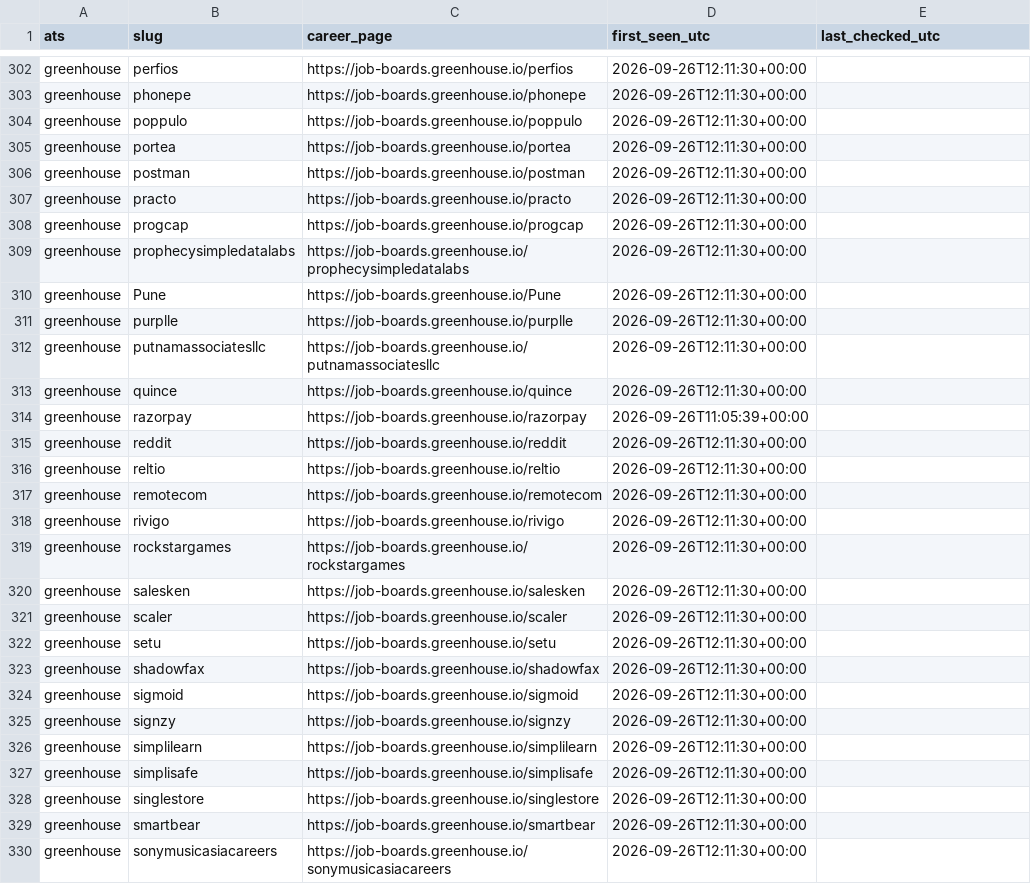
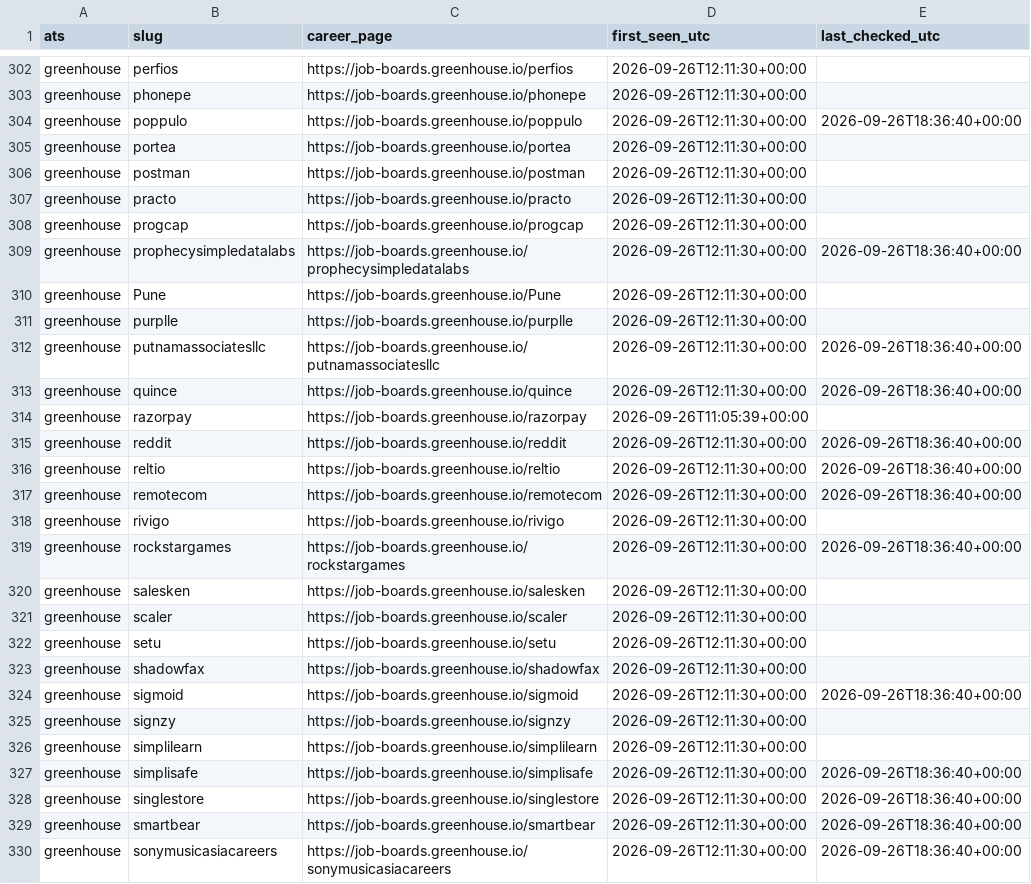
Before and after one commit to Durgaprasad-123/India-ATS-company-discovery, a CSV file: boards.csv, drawn as a sheet; only a part is shown, gaps mark what is left out; the diff covers the shown part only.

```diff
--- a/boards.csv
+++ b/boards.csv
@@ -303,3 +303,3 @@ greenhouse,perfios,https://job-boards.greenhouse.io/perfios,2026-09-26T12:11:30+
 greenhouse,phonepe,https://job-boards.greenhouse.io/phonepe,2026-09-26T12:11:30+00:00,
-greenhouse,poppulo,https://job-boards.greenhouse.io/poppulo,2026-09-26T12:11:30+00:00,
+greenhouse,poppulo,https://job-boards.greenhouse.io/poppulo,2026-09-26T12:11:30+00:00,2026-09-26T18:36:40+00:00
 greenhouse,portea,https://job-boards.greenhouse.io/portea,2026-09-26T12:11:30+00:00,
@@ -308,13 +308,13 @@ greenhouse,practo,https://job-boards.greenhouse.io/practo,2026-09-26T12:11:30+00
 greenhouse,progcap,https://job-boards.greenhouse.io/progcap,2026-09-26T12:11:30+00:00,
-greenhouse,prophecysimpledatalabs,https://job-boards.greenhouse.io/prophecysimpledatalabs,2026-09-26T12:11:30+00:00,
+greenhouse,prophecysimpledatalabs,https://job-boards.greenhouse.io/prophecysimpledatalabs,2026-09-26T12:11:30+00:00,2026-09-26T18:36:40+00:00
 greenhouse,Pune,https://job-boards.greenhouse.io/Pune,2026-09-26T12:11:30+00:00,
 greenhouse,purplle,https://job-boards.greenhouse.io/purplle,2026-09-26T12:11:30+00:00,
-greenhouse,putnamassociatesllc,https://job-boards.greenhouse.io/putnamassociatesllc,2026-09-26T12:11:30+00:00,
-greenhouse,quince,https://job-boards.greenhouse.io/quince,2026-09-26T12:11:30+00:00,
+greenhouse,putnamassociatesllc,https://job-boards.greenhouse.io/putnamassociatesllc,2026-09-26T12:11:30+00:00,2026-09-26T18:36:40+00:00
+greenhouse,quince,https://job-boards.greenhouse.io/quince,2026-09-26T12:11:30+00:00,2026-09-26T18:36:40+00:00
 greenhouse,razorpay,https://job-boards.greenhouse.io/razorpay,2026-09-26T11:05:39+00:00,
-greenhouse,reddit,https://job-boards.greenhouse.io/reddit,2026-09-26T12:11:30+00:00,
-greenhouse,reltio,https://job-boards.greenhouse.io/reltio,2026-09-26T12:11:30+00:00,
-greenhouse,remotecom,https://job-boards.greenhouse.io/remotecom,2026-09-26T12:11:30+00:00,
+greenhouse,reddit,https://job-boards.greenhouse.io/reddit,2026-09-26T12:11:30+00:00,2026-09-26T18:36:40+00:00
+greenhouse,reltio,https://job-boards.greenhouse.io/reltio,2026-09-26T12:11:30+00:00,2026-09-26T18:36:40+00:00
+greenhouse,remotecom,https://job-boards.greenhouse.io/remotecom,2026-09-26T12:11:30+00:00,2026-09-26T18:36:40+00:00
 greenhouse,rivigo,https://job-boards.greenhouse.io/rivigo,2026-09-26T12:11:30+00:00,
-greenhouse,rockstargames,https://job-boards.greenhouse.io/rockstargames,2026-09-26T12:11:30+00:00,
+greenhouse,rockstargames,https://job-boards.greenhouse.io/rockstargames,2026-09-26T12:11:30+00:00,2026-09-26T18:36:40+00:00
 greenhouse,salesken,https://job-boards.greenhouse.io/salesken,2026-09-26T12:11:30+00:00,
@@ -323,8 +323,8 @@ greenhouse,setu,https://job-boards.greenhouse.io/setu,2026-09-26T12:11:30+00:00,
 greenhouse,shadowfax,https://job-boards.greenhouse.io/shadowfax,2026-09-26T12:11:30+00:00,
-greenhouse,sigmoid,https://job-boards.greenhouse.io/sigmoid,2026-09-26T12:11:30+00:00,
+greenhouse,sigmoid,https://job-boards.greenhouse.io/sigmoid,2026-09-26T12:11:30+00:00,2026-09-26T18:36:40+00:00
 greenhouse,signzy,https://job-boards.greenhouse.io/signzy,2026-09-26T12:11:30+00:00,
 greenhouse,simplilearn,https://job-boards.greenhouse.io/simplilearn,2026-09-26T12:11:30+00:00,
-greenhouse,simplisafe,https://job-boards.greenhouse.io/simplisafe,2026-09-26T12:11:30+00:00,
-greenhouse,singlestore,https://job-boards.greenhouse.io/singlestore,2026-09-26T12:11:30+00:00,
-greenhouse,smartbear,https://job-boards.greenhouse.io/smartbear,2026-09-26T12:11:30+00:00,
-greenhouse,sonymusicasiacareers,https://job-boards.greenhouse.io/sonymusicasiacareers,2026-09-26T12:11:30+00:00,
+greenhouse,simplisafe,https://job-boards.greenhouse.io/simplisafe,2026-09-26T12:11:30+00:00,2026-09-26T18:36:40+00:00
+greenhouse,singlestore,https://job-boards.greenhouse.io/singlestore,2026-09-26T12:11:30+00:00,2026-09-26T18:36:40+00:00
+greenhouse,smartbear,https://job-boards.greenhouse.io/smartbear,2026-09-26T12:11:30+00:00,2026-09-26T18:36:40+00:00
+greenhouse,sonymusicasiacareers,https://job-boards.greenhouse.io/sonymusicasiacareers,2026-09-26T12:11:30+00:00,2026-09-26T18:36:40+00:00
```
Also changed, not shown: 32 edited cells elsewhere in this file, companies.csv.
